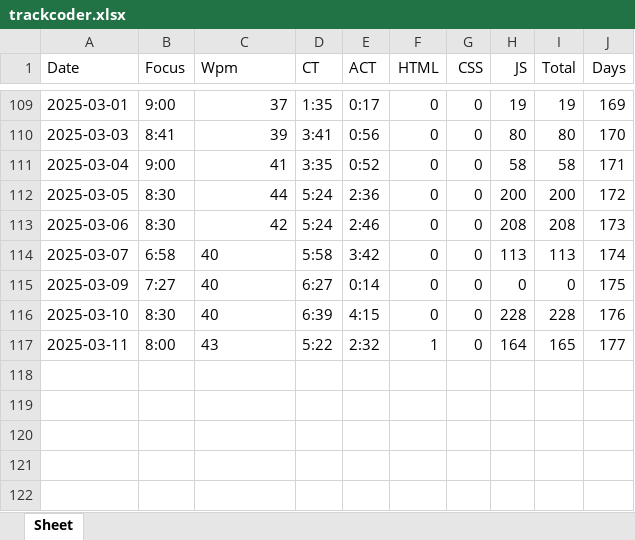
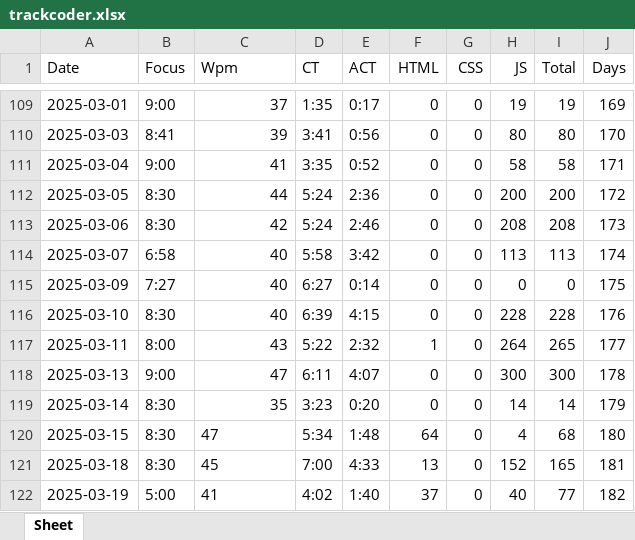
Before and after one commit to sainudheenp/Track_Coder, an Excel workbook: trackcoder.xlsx, sheet Sheet, drawn as a sheet; only a part is shown, gaps mark what is left out; values as stored, in another font and other column widths than the file's, no borders; the diff names each change by its address in the sheet, - before the commit and + after, or states it on an @@ line.

```diff
--- a/trackcoder.xlsx (sheet Sheet)
+++ b/trackcoder.xlsx (sheet Sheet)
-C114:C117 alignment: left
+C114:C117 alignment: right
-H117 (JS): 164
+H117 (JS): 264
-I117 (Total): 165
+I117 (Total): 265
+row 118: 2025-03-13 | 9:00 | 47 | 6:11 | 4:07 | 0 | 0 | 300 | 300 | 178
+row 119: 2025-03-14 | 8:30 | 35 | 3:23 | 0:20 | 0 | 0 | 14 | 14 | 179
+row 120: 2025-03-15 | 8:30 | 47 | 5:34 | 1:48 | 64 | 0 | 4 | 68 | 180
+row 121: 2025-03-18 | 8:30 | 45 | 7:00 | 4:33 | 13 | 0 | 152 | 165 | 181
+row 122: 2025-03-19 | 5:00 | 41 | 4:02 | 1:40 | 37 | 0 | 40 | 77 | 182
```
Also changed, not shown: 1 other file.
